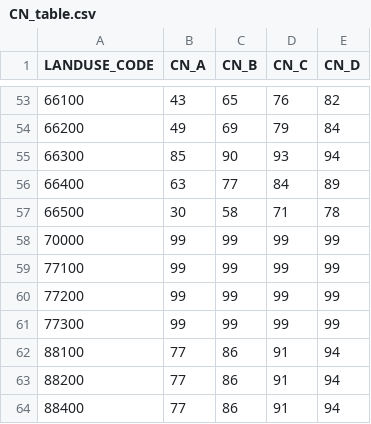
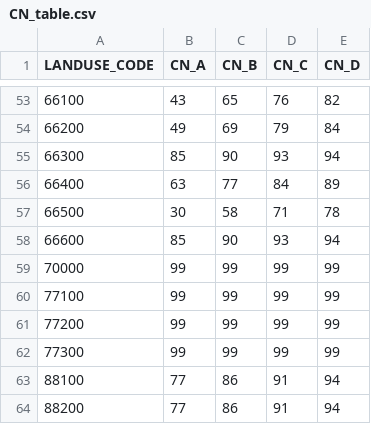
Before and after one commit to ctu-geoforall-lab/qgis-czech-lu-cn-analyzer-plugin, a CSV file: config/CN_table.csv, drawn as a sheet; only a part is shown, gaps mark what is left out; the shorter side is filled out with more unchanged rows.

```diff
--- a/config/CN_table.csv
+++ b/config/CN_table.csv
@@ -57,2 +57,3 @@ LANDUSE_CODE,CN_A,CN_B,CN_C,CN_D
 66500,30,58,71,78
+66600,85,90,93,94
 70000,99,99,99,99
```
Also changed, not shown: 1 other file.
